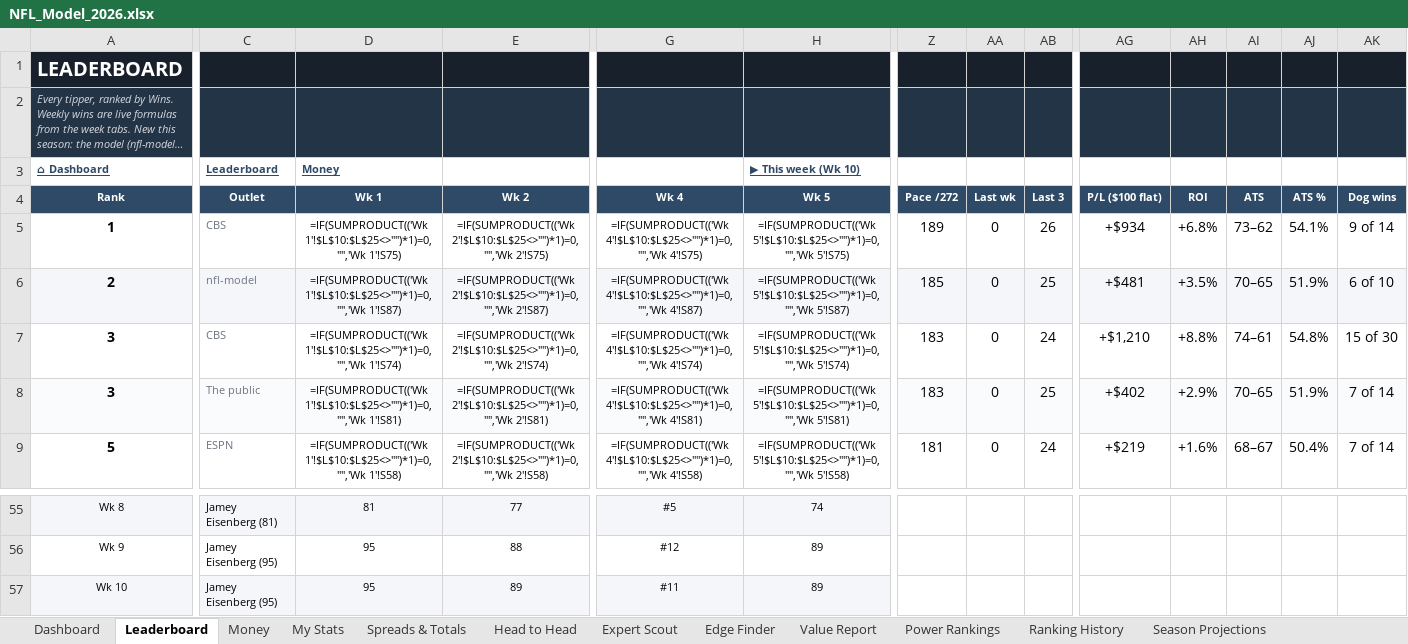
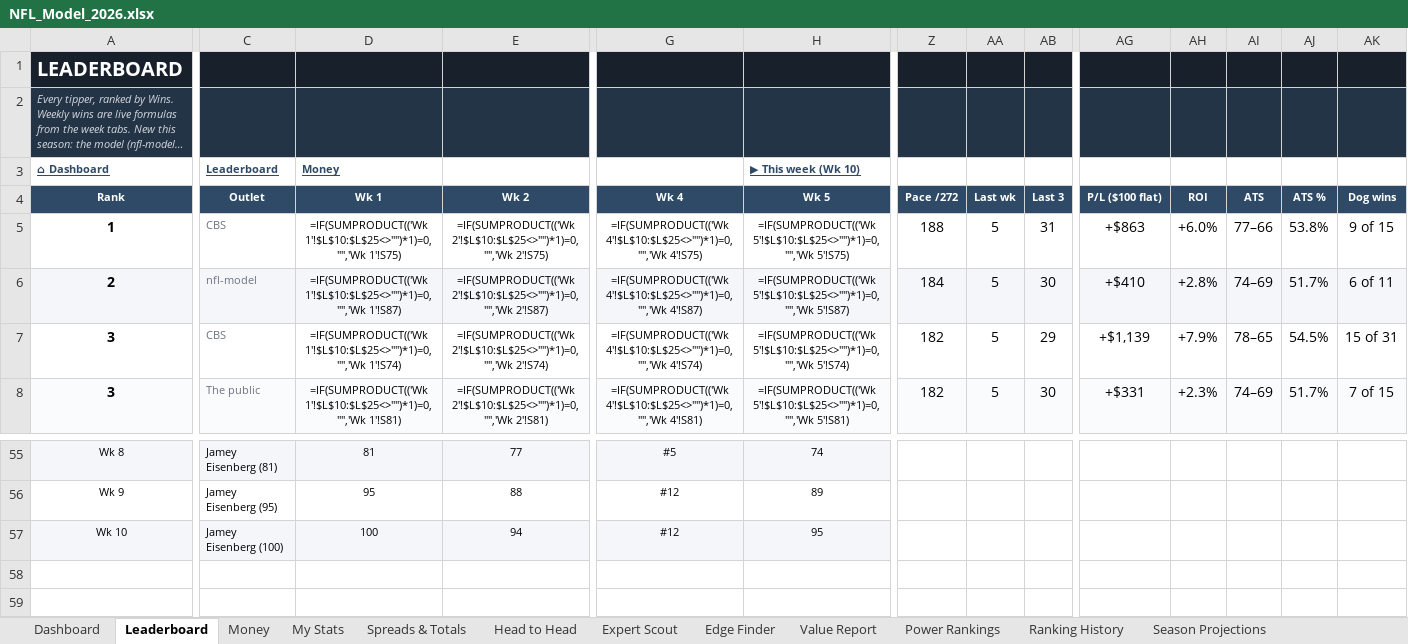
Before and after one commit to THOMASNOONAN155/tios-data, an Excel workbook: nfl-model/output/NFL_Model_2026.xlsx, sheet Leaderboard, drawn as a sheet; only a part is shown, gaps mark what is left out; long unchanged cells end in …; values as stored, in another font and other column widths than the file's, no borders; formulas without a stored value are shown as written; charts and pictures and conditional formats not drawn; removed rows and columns are numbered as before the commit, all else as after; rows hold the shown columns only; the diff covers the shown part only; the diff names each change by its address in the sheet, - before the commit and + after, or states it on an @@ line.

```diff
--- a/nfl-model/output/NFL_Model_2026.xlsx (sheet Leaderboard)
+++ b/nfl-model/output/NFL_Model_2026.xlsx (sheet Leaderboard)
-Z5 (Pace /272): 189
+Z5 (Pace /272): 188
-AA5:AA8 (Last wk): 0
+AA5:AA8 (Last wk): 5
-AB5 (Last 3): 26
+AB5 (Last 3): 31
-AG5 (P/L ($100 flat)): +$934
+AG5 (P/L ($100 flat)): +$863
-AH5 (ROI): +6.8%
+AH5 (ROI): +6.0%
-AI5 (ATS): 73–62
+AI5 (ATS): 77–66
-AJ5 (ATS %): 54.1%
+AJ5 (ATS %): 53.8%
-AK5 (Dog wins): 9 of 14
+AK5 (Dog wins): 9 of 15
-Z6 (Pace /272): 185
+Z6 (Pace /272): 184
-AB6 (Last 3): 25
+AB6 (Last 3): 30
-AG6 (P/L ($100 flat)): +$481
+AG6 (P/L ($100 flat)): +$410
-AH6 (ROI): +3.5%
+AH6 (ROI): +2.8%
-AI6 (ATS): 70–65
+AI6 (ATS): 74–69
-AJ6 (ATS %): 51.9%
+AJ6 (ATS %): 51.7%
-AK6 (Dog wins): 6 of 10
+AK6 (Dog wins): 6 of 11
-Z7:Z8 (Pace /272): 183
+Z7:Z8 (Pace /272): 182
-AB7 (Last 3): 24
+AB7 (Last 3): 29
-AG7 (P/L ($100 flat)): +$1,210
+AG7 (P/L ($100 flat)): +$1,139
-AH7 (ROI): +8.8%
+AH7 (ROI): +7.9%
-AI7 (ATS): 74–61
+AI7 (ATS): 78–65
-AJ7 (ATS %): 54.8%
+AJ7 (ATS %): 54.5%
-AK7 (Dog wins): 15 of 30
+AK7 (Dog wins): 15 of 31
-AB8 (Last 3): 25
+AB8 (Last 3): 30
-AG8 (P/L ($100 flat)): +$402
+AG8 (P/L ($100 flat)): +$331
-AH8 (ROI): +2.9%
+AH8 (ROI): +2.3%
-AI8 (ATS): 70–65
+AI8 (ATS): 74–69
-AJ8 (ATS %): 51.9%
+AJ8 (ATS %): 51.7%
-AK8 (Dog wins): 7 of 14
+AK8 (Dog wins): 7 of 15
-row 9: 5 | ESPN | =IF(SUMPRODUCT(('Wk 1'!$L$10:$L$25<>"")*1)=0,"",'Wk 1'!S58) | =IF(SUMPRODUCT(('Wk 2'!$L$10:$L$25<>"")*1)=0,"",'Wk 2'!S58) | =IF(SUMPRODUCT(('Wk 4'!$L$10:$L$25<>"")*1)=0,"",'Wk 4'!S58) | =IF(SUMPRODUCT(('Wk 5'!$L$10:$L$25<>"")*1)=0,"",'Wk 5'!S58) | 181 | 0 | 24 | +$219 | +1.6% | 68–67 | 50.4% | 7 of 14
-C57 (Outlet): Jamey Eisenberg (95)
+C57 (Outlet): Jamey Eisenberg (100)
-D57 (Wk 1): 95
+D57 (Wk 1): 100
-E57 (Wk 2): 89
+E57 (Wk 2): 94
-G57 (Wk 4): #11
+G57 (Wk 4): #12
-H57 (Wk 5): 89
+H57 (Wk 5): 95
```
Also changed, not shown: 10 added rows, 9 removed rows, 317 edited cells and cell formats elsewhere in this sheet, sheet My Stats, sheet Expert Scout, sheet Money, sheet Spreads & Totals, sheet Head to Head, sheet Value Report, 4 more sheets, nfl-model/inputs/tipping_inputs.xlsx, 1 other file.
